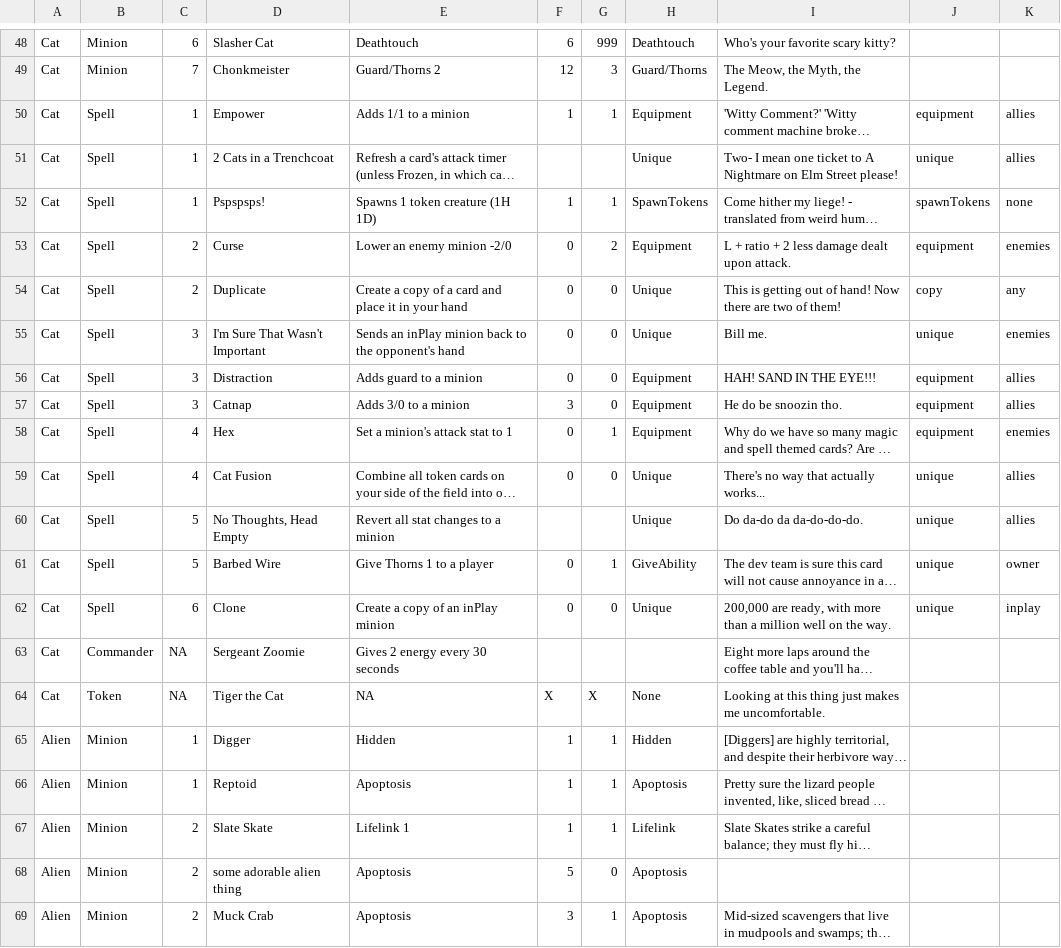
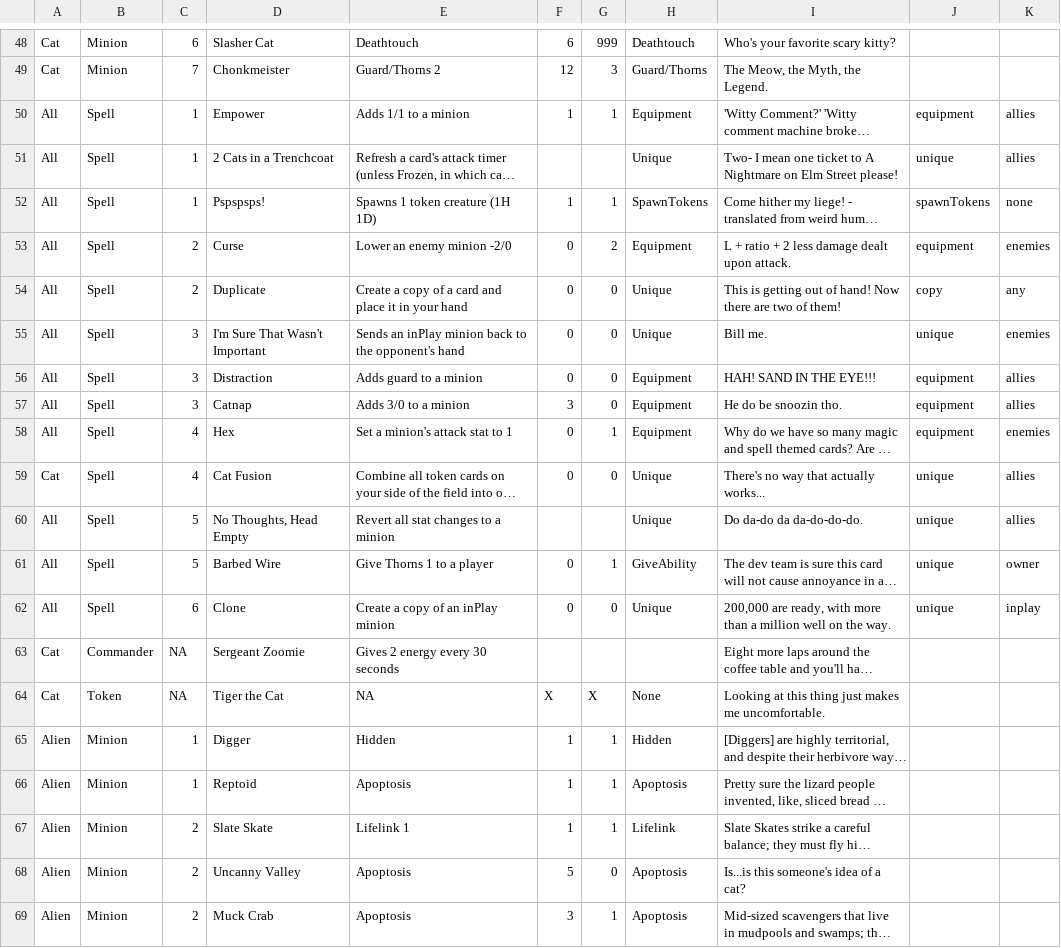
Before and after one commit to The-MEDINA/Summer-2026-co-op, a TSV file: Assets/StreamingAssets/allCards.tsv, drawn as a sheet; only a part is shown, gaps mark what is left out; long unchanged cells end in …; the diff covers the shown part only; the diff names each change by its address in the sheet, - before the commit and + after, or states it on an @@ line.

```diff
--- a/Assets/StreamingAssets/allCards.tsv
+++ b/Assets/StreamingAssets/allCards.tsv
-A50:A58: Cat
+A50:A58: All
-A60:A62: Cat
+A60:A62: All
-D68: some adorable alien thing
+D68: Uncanny Valley
-I68: (empty)
+I68: Is...is this someone's idea of a cat?
```
Also changed, not shown: 26 edited cells elsewhere in this file, 8 other files.
